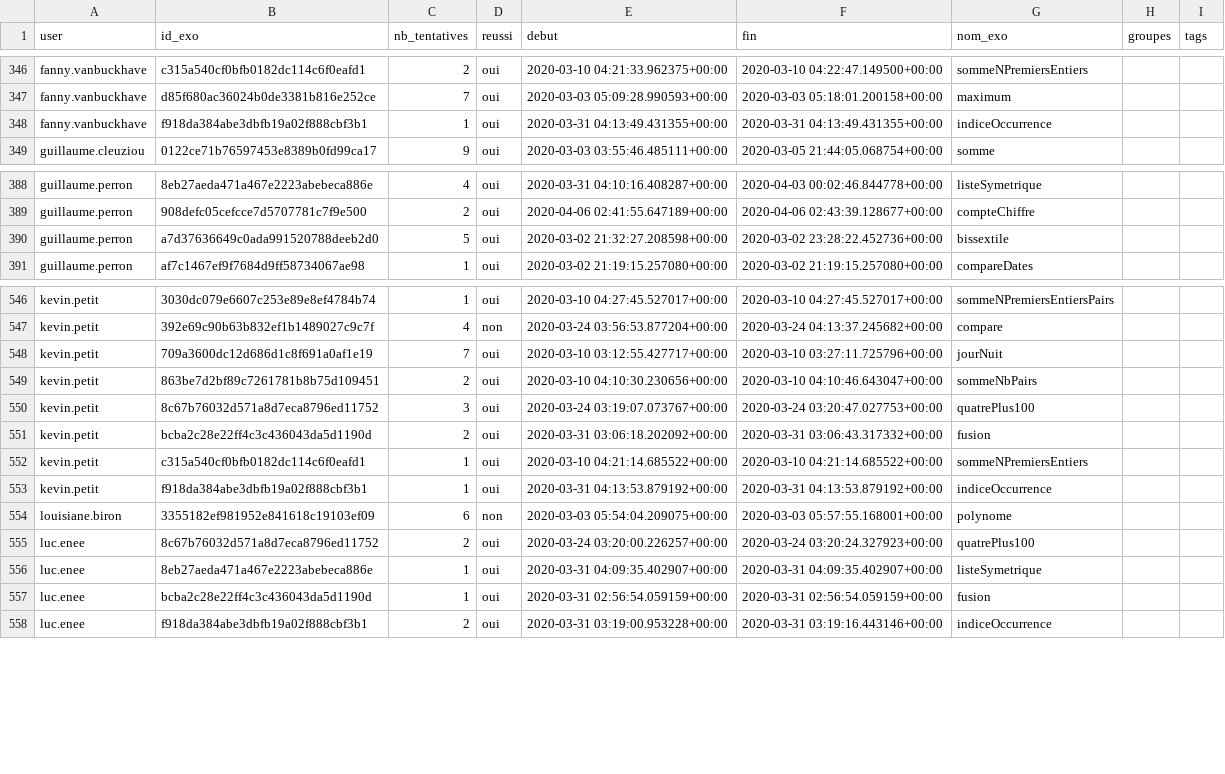
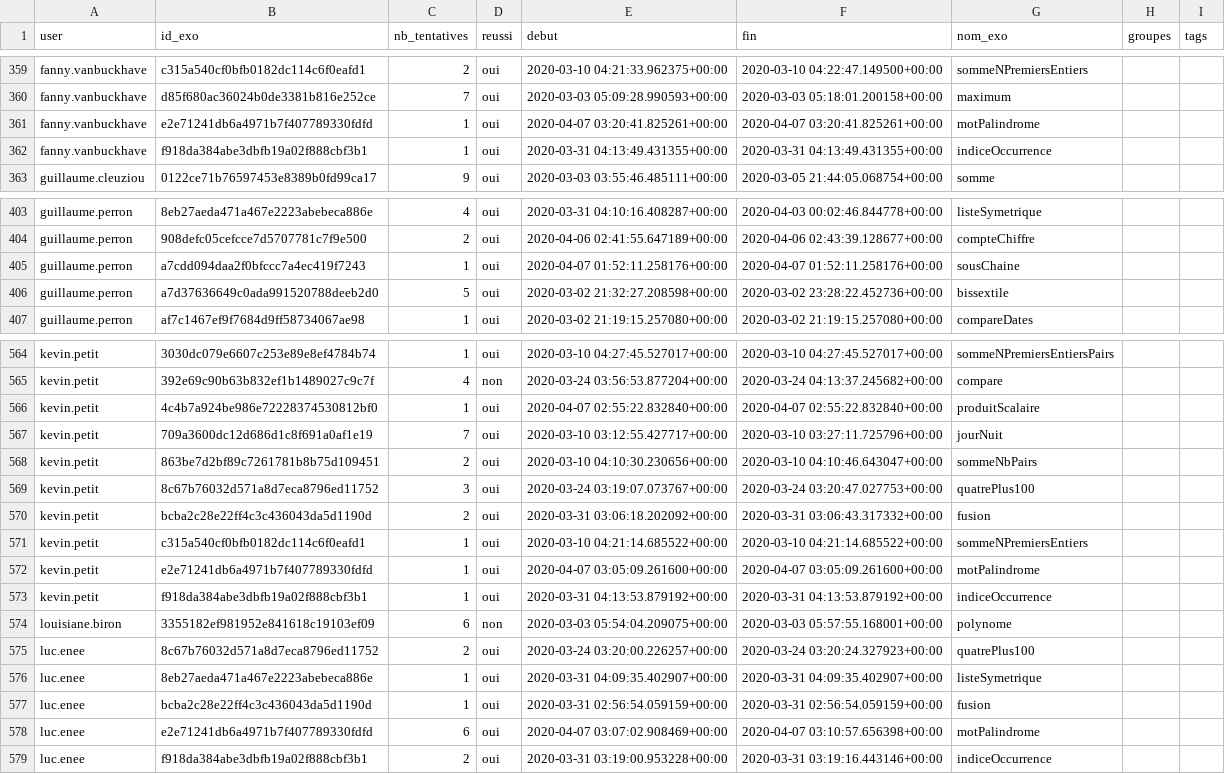
Before and after one commit to GCleuziou/IntroPythonUNC, a CSV file: source/tableau_defi/tentatives_csv.csv, drawn as a sheet; only a part is shown, gaps mark what is left out; the diff covers the shown part only.

```diff
--- a/source/tableau_defi/tentatives_csv.csv
+++ b/source/tableau_defi/tentatives_csv.csv
@@ -347,2 +360,3 @@
 "fanny.vanbuckhave";"d85f680ac36024b0de3381b816e252ce";7;"oui";"2020-03-03 05:09:28.990593+00:00";"2020-03-03 05:18:01.200158+00:00";"maximum";;
+"fanny.vanbuckhave";"e2e71241db6a4971b7f407789330fdfd";1;"oui";"2020-04-07 03:20:41.825261+00:00";"2020-04-07 03:20:41.825261+00:00";"motPalindrome";;
 "fanny.vanbuckhave";"f918da384abe3dbfb19a02f888cbf3b1";1;"oui";"2020-03-31 04:13:49.431355+00:00";"2020-03-31 04:13:49.431355+00:00";"indiceOccurrence";;
@@ -389,2 +404,3 @@
 "guillaume.perron";"908defc05cefcce7d5707781c7f9e500";2;"oui";"2020-04-06 02:41:55.647189+00:00";"2020-04-06 02:43:39.128677+00:00";"compteChiffre";;
+"guillaume.perron";"a7cdd094daa2f0bfccc7a4ec419f7243";1;"oui";"2020-04-07 01:52:11.258176+00:00";"2020-04-07 01:52:11.258176+00:00";"sousChaine";;
 "guillaume.perron";"a7d37636649c0ada991520788deeb2d0";5;"oui";"2020-03-02 21:32:27.208598+00:00";"2020-03-02 23:28:22.452736+00:00";"bissextile";;
@@ -547,2 +565,3 @@
 "kevin.petit";"392e69c90b63b832ef1b1489027c9c7f";4;"non";"2020-03-24 03:56:53.877204+00:00";"2020-03-24 04:13:37.245682+00:00";"compare";;
+"kevin.petit";"4c4b7a924be986e72228374530812bf0";1;"oui";"2020-04-07 02:55:22.832840+00:00";"2020-04-07 02:55:22.832840+00:00";"produitScalaire";;
 "kevin.petit";"709a3600dc12d686d1c8f691a0af1e19";7;"oui";"2020-03-10 03:12:55.427717+00:00";"2020-03-10 03:27:11.725796+00:00";"jourNuit";;
@@ -552,2 +571,3 @@
 "kevin.petit";"c315a540cf0bfb0182dc114c6f0eafd1";1;"oui";"2020-03-10 04:21:14.685522+00:00";"2020-03-10 04:21:14.685522+00:00";"sommeNPremiersEntiers";;
+"kevin.petit";"e2e71241db6a4971b7f407789330fdfd";1;"oui";"2020-04-07 03:05:09.261600+00:00";"2020-04-07 03:05:09.261600+00:00";"motPalindrome";;
 "kevin.petit";"f918da384abe3dbfb19a02f888cbf3b1";1;"oui";"2020-03-31 04:13:53.879192+00:00";"2020-03-31 04:13:53.879192+00:00";"indiceOccurrence";;
@@ -557,2 +577,3 @@
 "luc.enee";"bcba2c28e22ff4c3c436043da5d1190d";1;"oui";"2020-03-31 02:56:54.059159+00:00";"2020-03-31 02:56:54.059159+00:00";"fusion";;
+"luc.enee";"e2e71241db6a4971b7f407789330fdfd";6;"oui";"2020-04-07 03:07:02.908469+00:00";"2020-04-07 03:10:57.656398+00:00";"motPalindrome";;
 "luc.enee";"f918da384abe3dbfb19a02f888cbf3b1";2;"oui";"2020-03-31 03:19:00.953228+00:00";"2020-03-31 03:19:16.443146+00:00";"indiceOccurrence";;
```
Also changed, not shown: 18 added rows and 29 edited cells elsewhere in this file, 2 other files.
